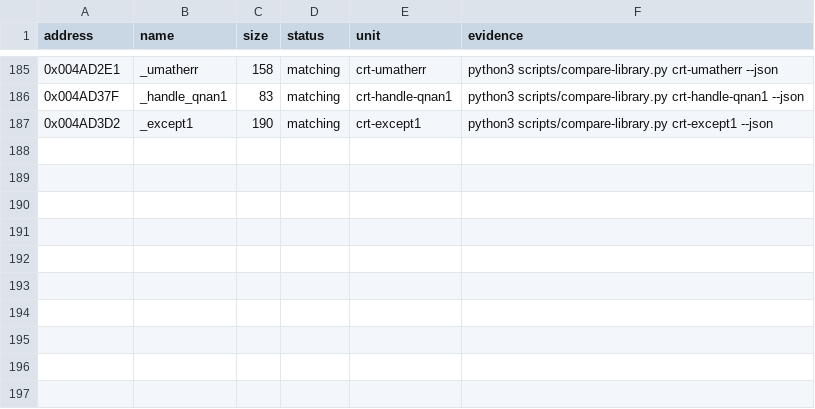
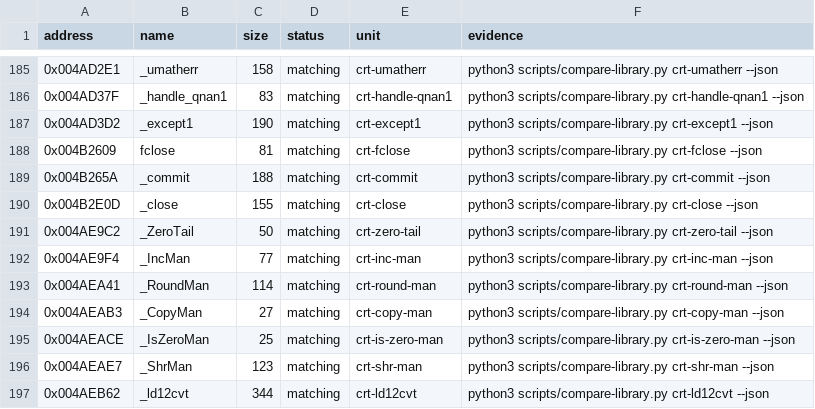
Before and after one commit to koishikois259/th08-multi, a CSV file: config/library-matches.csv, drawn as a sheet; only a part is shown, gaps mark what is left out; the diff names each change by its address in the sheet, - before the commit and + after, or states it on an @@ line.

```diff
--- a/config/library-matches.csv
+++ b/config/library-matches.csv
+row 188: 0x004B2609 | fclose | 81 | matching | crt-fclose | python3 scripts/compare-library.py crt-fclose --json
+row 189: 0x004B265A | _commit | 188 | matching | crt-commit | python3 scripts/compare-library.py crt-commit --json
+row 190: 0x004B2E0D | _close | 155 | matching | crt-close | python3 scripts/compare-library.py crt-close --json
+row 191: 0x004AE9C2 | _ZeroTail | 50 | matching | crt-zero-tail | python3 scripts/compare-library.py crt-zero-tail --json
+row 192: 0x004AE9F4 | _IncMan | 77 | matching | crt-inc-man | python3 scripts/compare-library.py crt-inc-man --json
+row 193: 0x004AEA41 | _RoundMan | 114 | matching | crt-round-man | python3 scripts/compare-library.py crt-round-man --json
+row 194: 0x004AEAB3 | _CopyMan | 27 | matching | crt-copy-man | python3 scripts/compare-library.py crt-copy-man --json
+row 195: 0x004AEACE | _IsZeroMan | 25 | matching | crt-is-zero-man | python3 scripts/compare-library.py crt-is-zero-man --json
+row 196: 0x004AEAE7 | _ShrMan | 123 | matching | crt-shr-man | python3 scripts/compare-library.py crt-shr-man --json
+row 197: 0x004AEB62 | _ld12cvt | 344 | matching | crt-ld12cvt | python3 scripts/compare-library.py crt-ld12cvt --json
```
Also changed, not shown: config/mapping.csv, config/reccmp-functions.csv, 6 other files.
